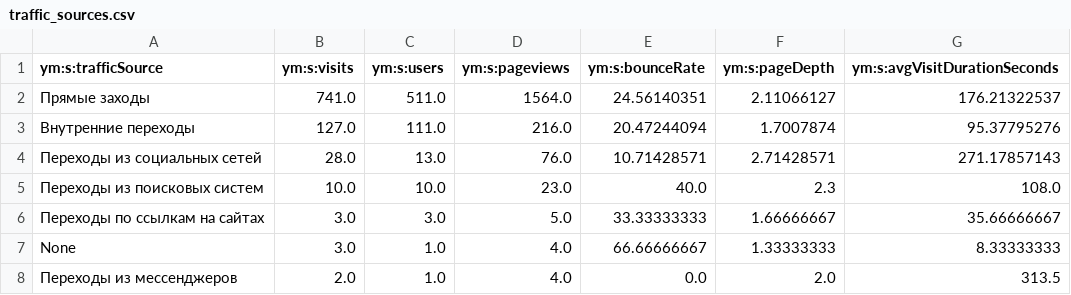
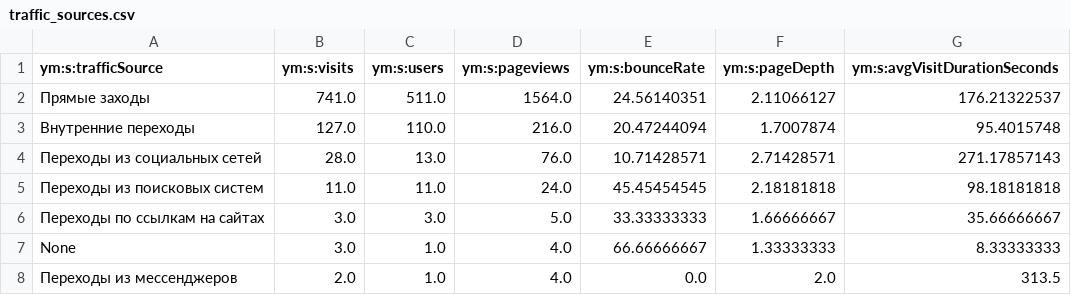
Before and after one commit to maker-soft/Foto, a CSV file: analytics/yandex-metrica/traffic_sources.csv, drawn as a sheet.

```diff
--- a/analytics/yandex-metrica/traffic_sources.csv
+++ b/analytics/yandex-metrica/traffic_sources.csv
@@ -2,5 +2,5 @@
 Прямые заходы,741.0,511.0,1564.0,24.56140351,2.11066127,176.21322537
-Внутренние переходы,127.0,111.0,216.0,20.47244094,1.7007874,95.37795276
+Внутренние переходы,127.0,110.0,216.0,20.47244094,1.7007874,95.4015748
 Переходы из социальных сетей,28.0,13.0,76.0,10.71428571,2.71428571,271.17857143
-Переходы из поисковых систем,10.0,10.0,23.0,40.0,2.3,108.0
+Переходы из поисковых систем,11.0,11.0,24.0,45.45454545,2.18181818,98.18181818
 Переходы по ссылкам на сайтах,3.0,3.0,5.0,33.33333333,1.66666667,35.66666667
```
Also changed, not shown: analytics/yandex-metrica/browsers.csv, analytics/yandex-metrica/conversions.csv, 18 other files.
